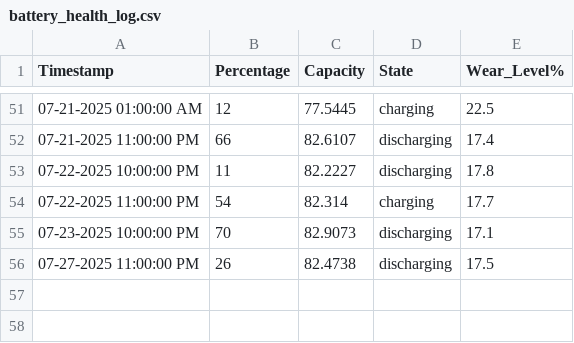
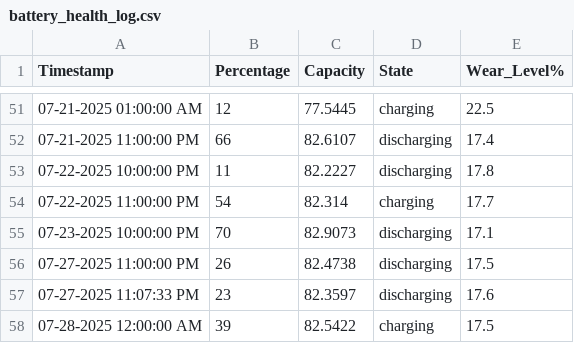
Before and after one commit to Jeff-Nibbs/asahi-scripts, a CSV file: text-files/battery_health_log.csv, drawn as a sheet; only a part is shown, gaps mark what is left out; the diff names each change by its address in the sheet, - before the commit and + after, or states it on an @@ line.

```diff
--- a/text-files/battery_health_log.csv
+++ b/text-files/battery_health_log.csv
+row 57: 07-27-2025 11:07:33 PM | 23 | 82.3597 | discharging | 17.6
+row 58: 07-28-2025 12:00:00 AM | 39 | 82.5422 | charging | 17.5
```
Also changed, not shown: 3 other files.
